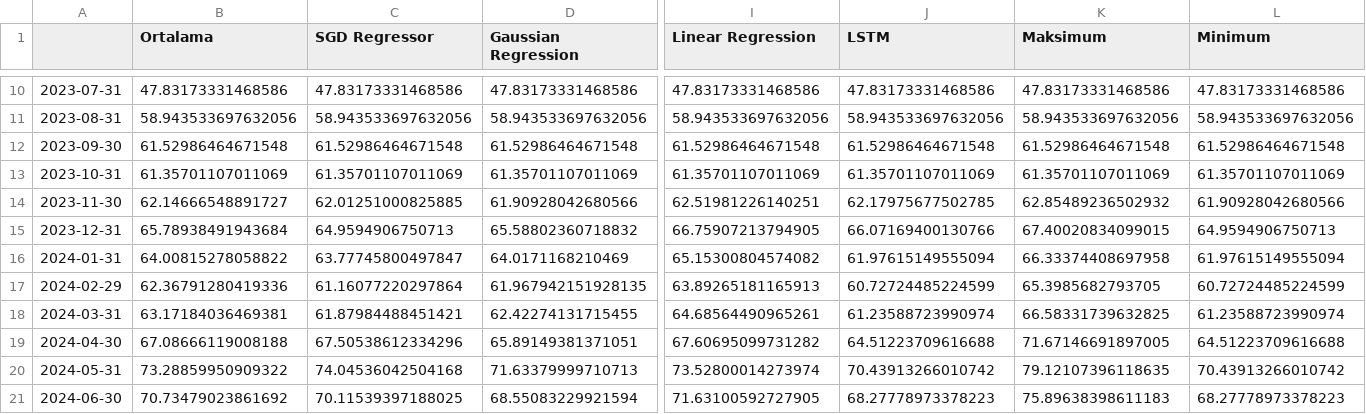
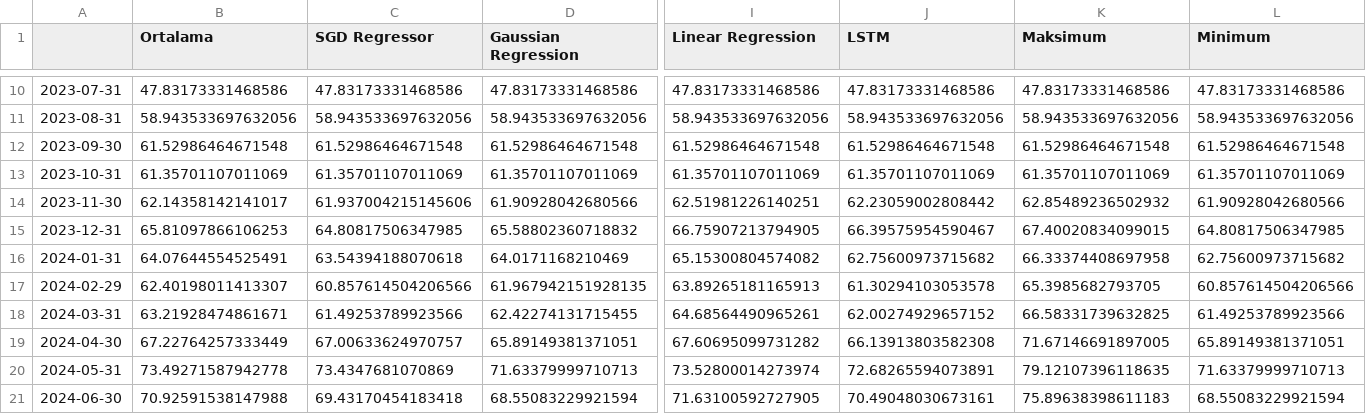
Before and after one commit to mutlususamuru/streamlit-inflation, a CSV file: yıllıktahmin.csv, drawn as a sheet; only a part is shown, gaps mark what is left out; the diff covers the shown part only; the diff names each change by its address in the sheet, - before the commit and + after, or states it on an @@ line.

Commit message:
LSTM added

```diff
--- a/yıllıktahmin.csv
+++ b/yıllıktahmin.csv
-B14 (Ortalama): 62.14666548891727
+B14 (Ortalama): 62.14358142141017
-C14 (SGD Regressor): 62.01251000825885
+C14 (SGD Regressor): 61.937004215145606
-J14 (LSTM): 62.17975677502785
+J14 (LSTM): 62.23059002808442
-B15 (Ortalama): 65.78938491943684
+B15 (Ortalama): 65.81097866106253
-C15 (SGD Regressor): 64.9594906750713
+C15 (SGD Regressor): 64.80817506347985
-J15 (LSTM): 66.07169400130766
+J15 (LSTM): 66.39575954590467
-L15 (Minimum): 64.9594906750713
+L15 (Minimum): 64.80817506347985
-B16 (Ortalama): 64.00815278058822
+B16 (Ortalama): 64.07644554525491
-C16 (SGD Regressor): 63.77745800497847
+C16 (SGD Regressor): 63.54394188070618
-J16 (LSTM): 61.97615149555094
+J16 (LSTM): 62.75600973715682
-L16 (Minimum): 61.97615149555094
+L16 (Minimum): 62.75600973715682
-B17 (Ortalama): 62.36791280419336
+B17 (Ortalama): 62.40198011413307
-C17 (SGD Regressor): 61.16077220297864
+C17 (SGD Regressor): 60.857614504206566
-J17 (LSTM): 60.72724485224599
+J17 (LSTM): 61.30294103053578
-L17 (Minimum): 60.72724485224599
+L17 (Minimum): 60.857614504206566
-B18 (Ortalama): 63.17184036469381
+B18 (Ortalama): 63.21928474861671
-C18 (SGD Regressor): 61.87984488451421
+C18 (SGD Regressor): 61.49253789923566
-J18 (LSTM): 61.23588723990974
+J18 (LSTM): 62.00274929657152
-L18 (Minimum): 61.23588723990974
+L18 (Minimum): 61.49253789923566
-B19 (Ortalama): 67.08666119008188
+B19 (Ortalama): 67.22764257333449
-C19 (SGD Regressor): 67.50538612334296
+C19 (SGD Regressor): 67.00633624970757
-J19 (LSTM): 64.51223709616688
+J19 (LSTM): 66.13913803582308
-L19 (Minimum): 64.51223709616688
+L19 (Minimum): 65.89149381371051
-B20 (Ortalama): 73.28859950909322
+B20 (Ortalama): 73.49271587942778
-C20 (SGD Regressor): 74.04536042504168
+C20 (SGD Regressor): 73.4347681070869
-J20 (LSTM): 70.43913266010742
+J20 (LSTM): 72.68265594073891
-L20 (Minimum): 70.43913266010742
+L20 (Minimum): 71.63379999710713
-B21 (Ortalama): 70.73479023861692
+B21 (Ortalama): 70.92591538147988
-C21 (SGD Regressor): 70.11539397188025
+C21 (SGD Regressor): 69.43170454183418
-J21 (LSTM): 68.27778973378223
+J21 (LSTM): 70.49048030673161
-L21 (Minimum): 68.27778973378223
+L21 (Minimum): 68.55083229921594
```
Also changed, not shown: 24 edited cells elsewhere in this file, aylık.csv.
